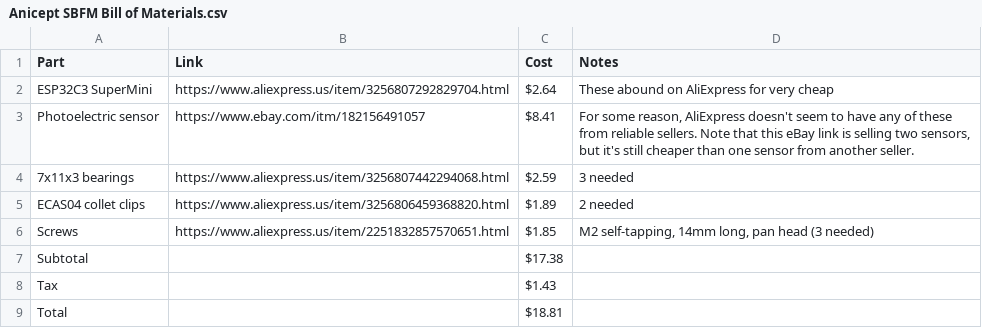
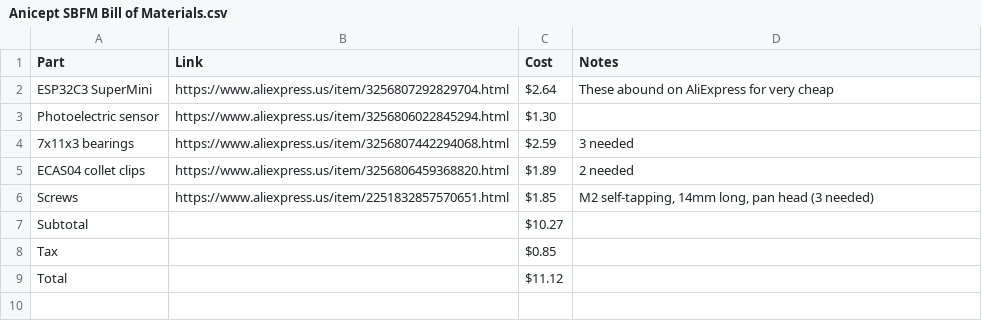
Before and after one commit to invictus-anic3tus/anicept-sbfm, a CSV file: Anicept SBFM Bill of Materials.csv, drawn as a sheet; the diff names each change by its address in the sheet, - before the commit and + after, or states it on an @@ line.

Commit message:
Update BOM
Found a cheaper photoelectric sensor, bringing the total cost down to $10.21

```diff
--- a/Anicept SBFM Bill of Materials.csv
+++ b/Anicept SBFM Bill of Materials.csv
-B3 (Link): https://www.ebay.com/itm/182156491057
+B3 (Link): https://www.aliexpress.us/item/3256806022845294.html
-C3 (Cost): $8.41
+C3 (Cost): $1.30
-D3 (Notes): For some reason, AliExpress doesn't seem to have any of these from reliable sellers. Note that this eBay link is selling two sensors, but it's still cheaper than one sensor from another seller.
+D3 (Notes): (empty)
-C7 (Cost): $17.38
+C7 (Cost): $10.27
-C8 (Cost): $1.43
+C8 (Cost): $0.85
-C9 (Cost): $18.81
+C9 (Cost): $11.12
```
Also changed, not shown: 1 other file.
